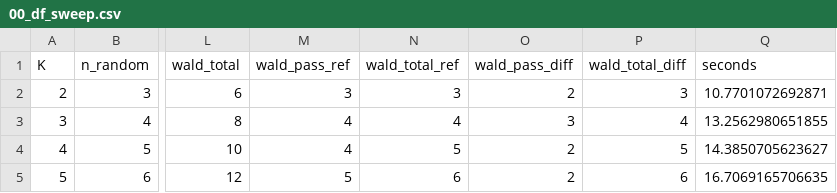
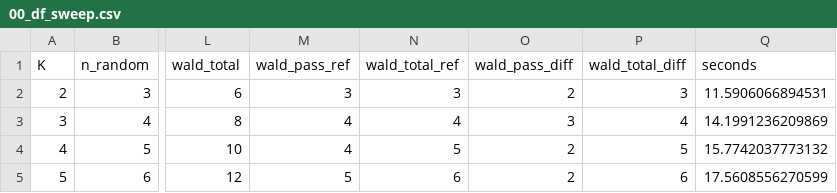
Before and after one commit to Spartacus-shoulder-kinematics-dataset/modality-statistics, a CSV file: figures/04_natural_spline_hlme/00_df_sweep.csv, drawn as a sheet; only a part is shown, gaps mark what is left out; the diff names each change by its address in the sheet, - before the commit and + after, or states it on an @@ line.

Commit message:
better figures (pdf)

```diff
--- a/figures/04_natural_spline_hlme/00_df_sweep.csv
+++ b/figures/04_natural_spline_hlme/00_df_sweep.csv
-Q2 (seconds): 10.7701072692871
+Q2 (seconds): 11.5906066894531
-Q3 (seconds): 13.2562980651855
+Q3 (seconds): 14.1991236209869
-Q4 (seconds): 14.3850705623627
+Q4 (seconds): 15.7742037773132
-Q5 (seconds): 16.7069165706635
+Q5 (seconds): 17.5608556270599
```
Also changed, not shown: figures/04_natural_spline_hlme/00_variants.csv, 28 other files.
